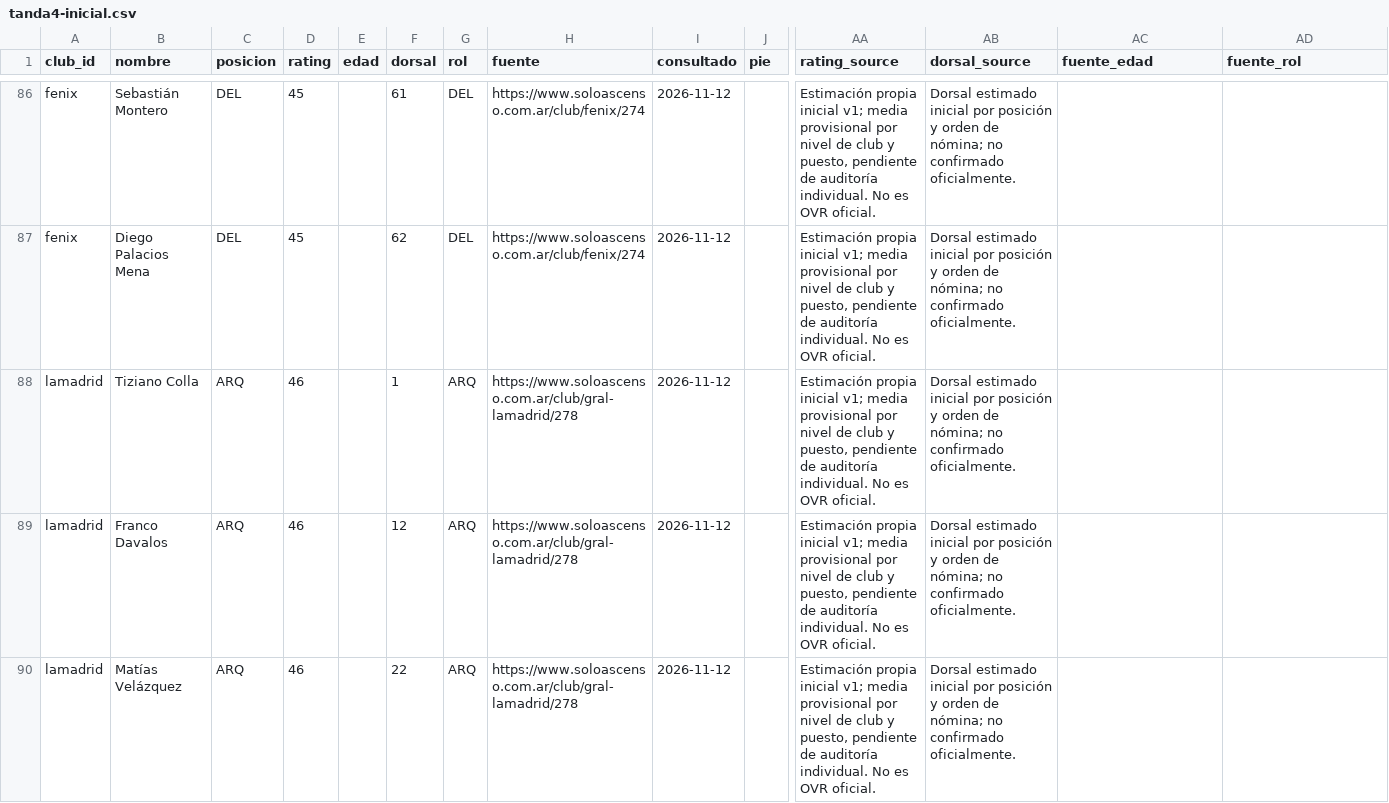
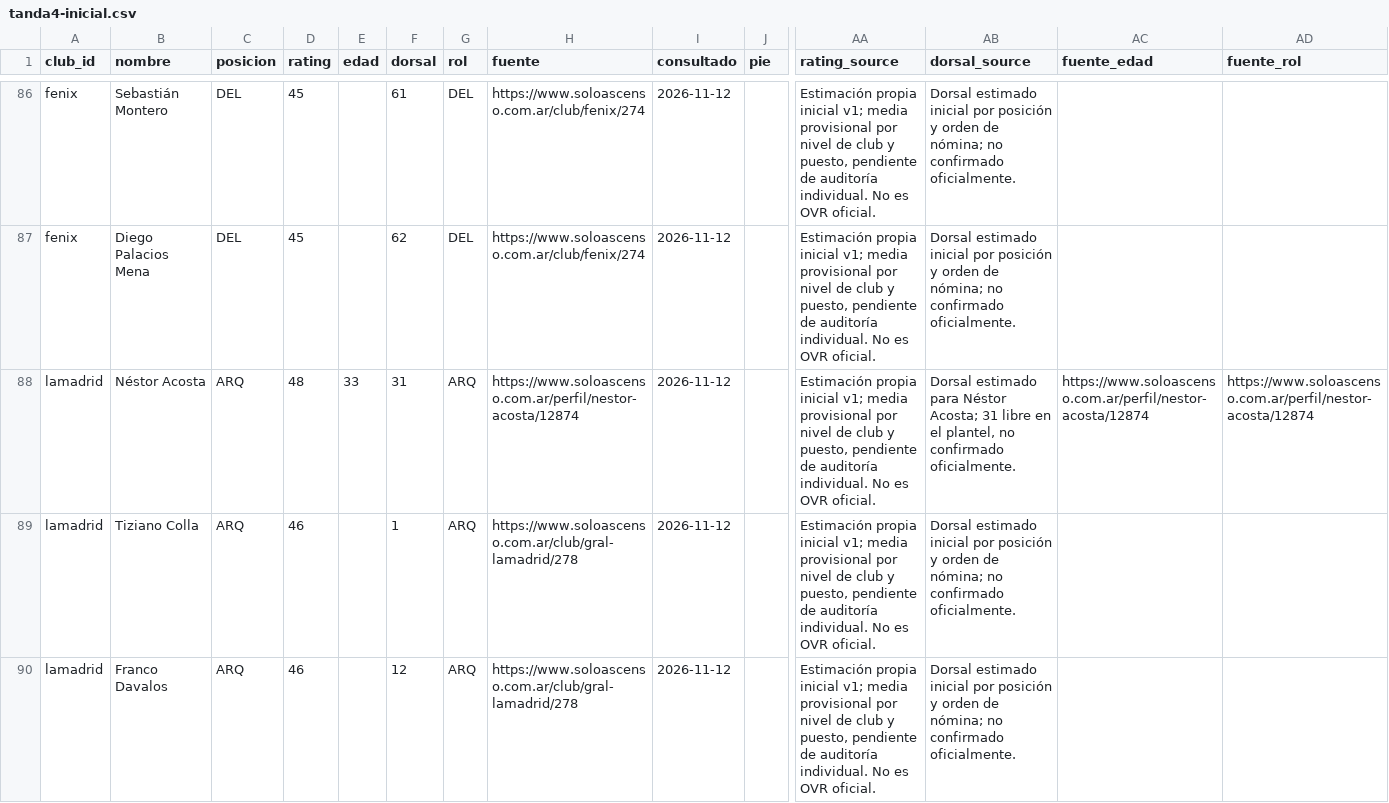
Before and after one commit to carp1901/liga-fc1, a CSV file: planteles/borradores/primera-c-2026/tanda4-inicial.csv, drawn as a sheet; only a part is shown, gaps mark what is left out; the shorter side is filled out with more unchanged rows; rows hold the shown columns only; the diff names each change by its address in the sheet, - before the commit and + after, or states it on an @@ line.

Commit message:
Auditar y corregir planteles de Central Ballester y Lamadrid
Retira a Franco Gómez (0 presencias) y agrega a Néstor Acosta (33 titularidades, 2.887 minutos). Integra runtime, metadata, test y documentación de Primera C.

```diff
--- a/planteles/borradores/primera-c-2026/tanda4-inicial.csv
+++ b/planteles/borradores/primera-c-2026/tanda4-inicial.csv
+row 88: lamadrid | Néstor Acosta | ARQ | 48 | 33 | 31 | ARQ | https://www.soloascenso.com.ar/perfil/nestor-acosta/12874 | 2026-11-12 |  | Estimación propia inicial v1; media provisional por nivel de club y puesto, pendiente de auditoría individual. No es OVR oficial. | Dorsal estimado para Néstor Acosta; 31 libre en el plantel, no confirmado oficialmente. | https://www.soloascenso.com.ar/perfil/nestor-acosta/12874 | https://www.soloascenso.com.ar/perfil/nestor-acosta/12874
```
Also changed, not shown: planteles/borradores/primera-c-2026/tanda3-inicial.csv, 6 other files.
